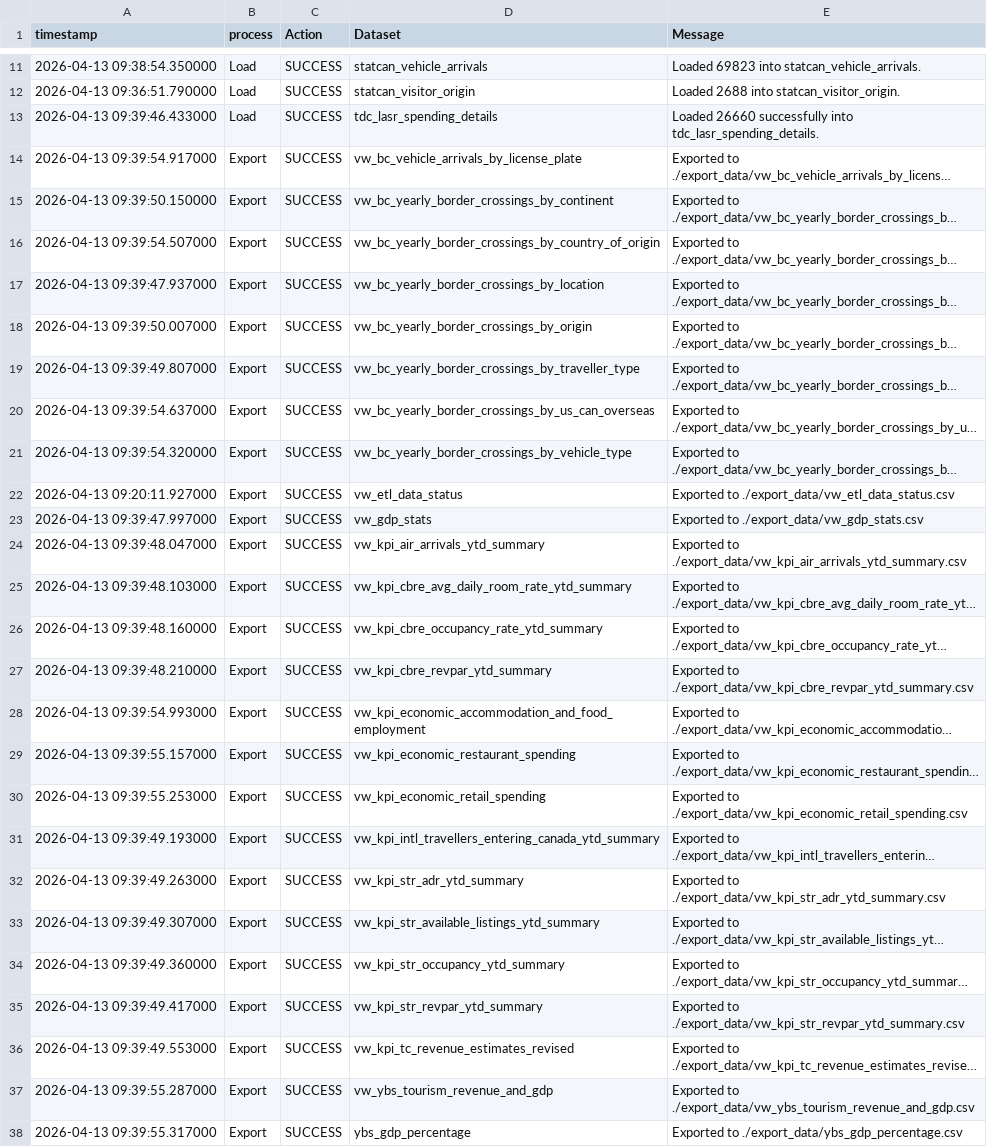
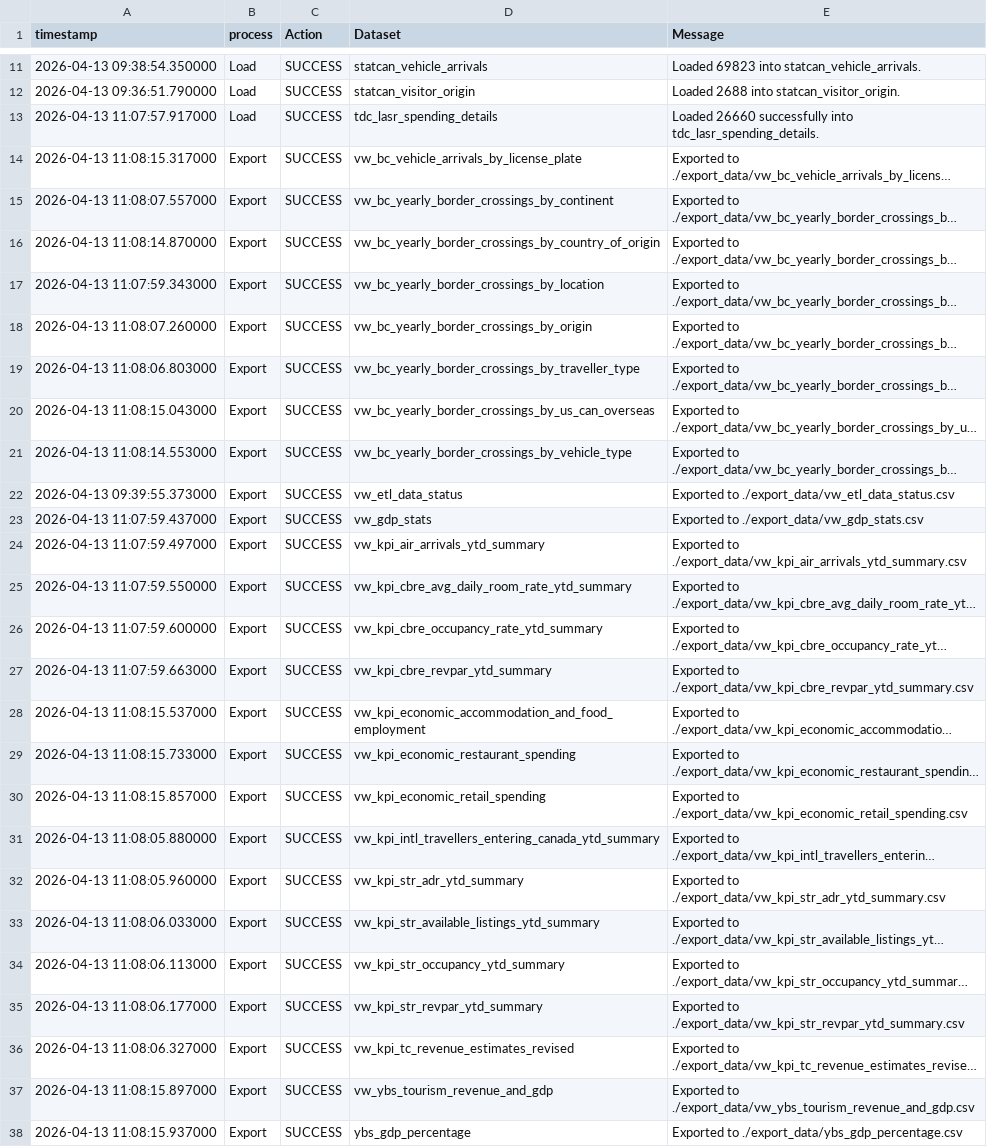
Before and after one commit to ytgov/tourism-indicators, a CSV file: data/vw_etl_data_status.csv, drawn as a sheet; only a part is shown, gaps mark what is left out; long unchanged cells end in …; the diff covers the shown part only; the diff names each change by its address in the sheet, - before the commit and + after, or states it on an @@ line.

```diff
--- a/data/vw_etl_data_status.csv
+++ b/data/vw_etl_data_status.csv
-A13 (timestamp): 2026-04-13 09:39:46.433000
+A13 (timestamp): 2026-04-13 11:07:57.917000
-A14 (timestamp): 2026-04-13 09:39:54.917000
+A14 (timestamp): 2026-04-13 11:08:15.317000
-A15 (timestamp): 2026-04-13 09:39:50.150000
+A15 (timestamp): 2026-04-13 11:08:07.557000
-A16 (timestamp): 2026-04-13 09:39:54.507000
+A16 (timestamp): 2026-04-13 11:08:14.870000
-A17 (timestamp): 2026-04-13 09:39:47.937000
+A17 (timestamp): 2026-04-13 11:07:59.343000
-A18 (timestamp): 2026-04-13 09:39:50.007000
+A18 (timestamp): 2026-04-13 11:08:07.260000
-A19 (timestamp): 2026-04-13 09:39:49.807000
+A19 (timestamp): 2026-04-13 11:08:06.803000
-A20 (timestamp): 2026-04-13 09:39:54.637000
+A20 (timestamp): 2026-04-13 11:08:15.043000
-A21 (timestamp): 2026-04-13 09:39:54.320000
+A21 (timestamp): 2026-04-13 11:08:14.553000
-A22 (timestamp): 2026-04-13 09:20:11.927000
+A22 (timestamp): 2026-04-13 09:39:55.373000
-A23 (timestamp): 2026-04-13 09:39:47.997000
+A23 (timestamp): 2026-04-13 11:07:59.437000
-A24 (timestamp): 2026-04-13 09:39:48.047000
+A24 (timestamp): 2026-04-13 11:07:59.497000
-A25 (timestamp): 2026-04-13 09:39:48.103000
+A25 (timestamp): 2026-04-13 11:07:59.550000
-A26 (timestamp): 2026-04-13 09:39:48.160000
+A26 (timestamp): 2026-04-13 11:07:59.600000
-A27 (timestamp): 2026-04-13 09:39:48.210000
+A27 (timestamp): 2026-04-13 11:07:59.663000
-A28 (timestamp): 2026-04-13 09:39:54.993000
+A28 (timestamp): 2026-04-13 11:08:15.537000
-A29 (timestamp): 2026-04-13 09:39:55.157000
+A29 (timestamp): 2026-04-13 11:08:15.733000
-A30 (timestamp): 2026-04-13 09:39:55.253000
+A30 (timestamp): 2026-04-13 11:08:15.857000
-A31 (timestamp): 2026-04-13 09:39:49.193000
+A31 (timestamp): 2026-04-13 11:08:05.880000
-A32 (timestamp): 2026-04-13 09:39:49.263000
+A32 (timestamp): 2026-04-13 11:08:05.960000
-A33 (timestamp): 2026-04-13 09:39:49.307000
+A33 (timestamp): 2026-04-13 11:08:06.033000
-A34 (timestamp): 2026-04-13 09:39:49.360000
+A34 (timestamp): 2026-04-13 11:08:06.113000
-A35 (timestamp): 2026-04-13 09:39:49.417000
+A35 (timestamp): 2026-04-13 11:08:06.177000
-A36 (timestamp): 2026-04-13 09:39:49.553000
+A36 (timestamp): 2026-04-13 11:08:06.327000
-A37 (timestamp): 2026-04-13 09:39:55.287000
+A37 (timestamp): 2026-04-13 11:08:15.897000
-A38 (timestamp): 2026-04-13 09:39:55.317000
+A38 (timestamp): 2026-04-13 11:08:15.937000
```
Also changed, not shown: 1 added row and 1 removed row elsewhere in this file, data/vw_bc_vehicle_arrivals_by_license_plate.csv, data/vw_bc_yearly_border_crossings_by_continent.csv, 10 other files.
